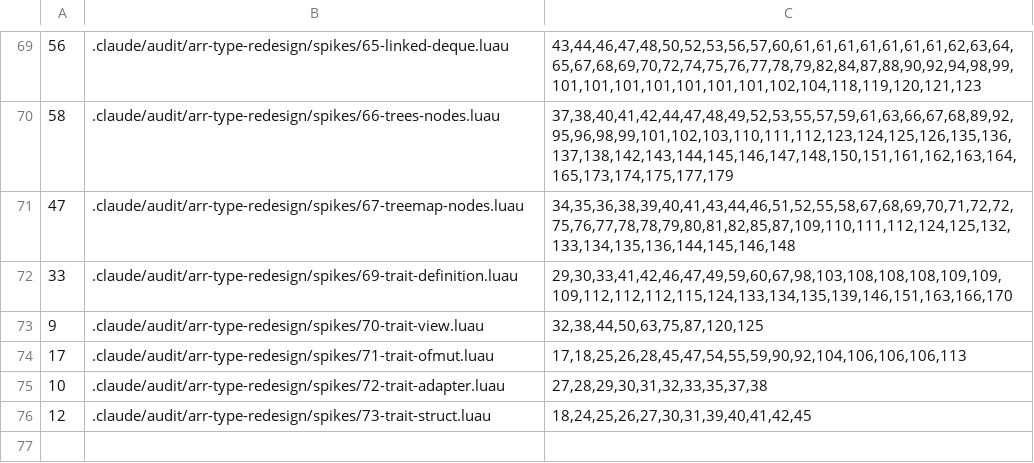
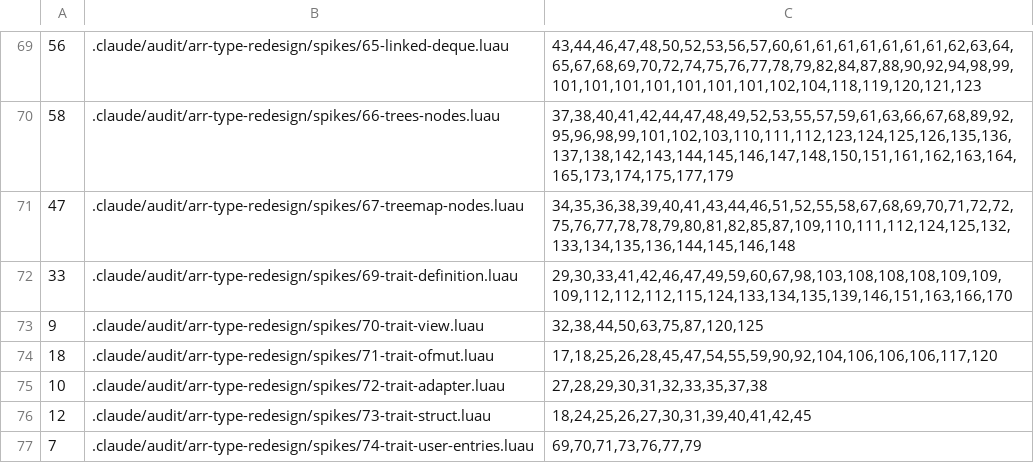
Before and after one commit to qwreey-bot/stl-luau, a TSV file: scripts/spike-expectations.tsv, drawn as a sheet; only a part is shown, gaps mark what is left out.

Commit message:
Trait.Entries: 인덱서가 든 칸은 다시 짓지 않음(읽기 전용 유지), occurs 가 인덱서·부정까지, 칸 제네릭 이름이 겹치면 그 진입점만 뺌
리뷰 1라운드(2026-10-16) T2·F3·F1·F2.
- 타입 함수는 읽기 전용 인덱서를 만들지도 알아보지도 못해 다시 지으면 read 를 잃었음 → Map.Iter 결과에 쓰기 0건(맵 안쪽 오염),
  읽기 리스트 칸이 Arr 거절. 그런 칸은 정의의 제네릭 그대로(그 칸 하나라 "나눠 쓰면 안 묶임" 은 안 남음)
- { Self }·{ [k]: Self } 칸이면 Self 를 빼 버려 트레이트의 진입점이 전부 사라졌음
- 칸의 <T> 가 정의의 T 와 이름이 같으면 Duplicate type parameter 로 전부 사라졌음 — 다시 이름 지어도 타입 함수 안에서 섞여 그 진입점만 뺌
spikes/74(사용자 트레이트의 칸 모양들, 경계 줄 둘), spikes/71 에 Map.Iter 쓰기 NEG.

Co-Authored-By: qwreey (Opus 5.5) <me@qwreey.moe>

```diff
--- a/scripts/spike-expectations.tsv
+++ b/scripts/spike-expectations.tsv
@@ -73,4 +73,5 @@
 9	.claude/audit/arr-type-redesign/spikes/70-trait-view.luau	32,38,44,50,63,75,87,120,125
-17	.claude/audit/arr-type-redesign/spikes/71-trait-ofmut.luau	17,18,25,26,28,45,47,54,55,59,90,92,104,106,106,106,113
+18	.claude/audit/arr-type-redesign/spikes/71-trait-ofmut.luau	17,18,25,26,28,45,47,54,55,59,90,92,104,106,106,106,117,120
 10	.claude/audit/arr-type-redesign/spikes/72-trait-adapter.luau	27,28,29,30,31,32,33,35,37,38
 12	.claude/audit/arr-type-redesign/spikes/73-trait-struct.luau	18,24,25,26,27,30,31,39,40,41,42,45
+7	.claude/audit/arr-type-redesign/spikes/74-trait-user-entries.luau	69,70,71,73,76,77,79
```
Also changed, not shown: 3 other files.
